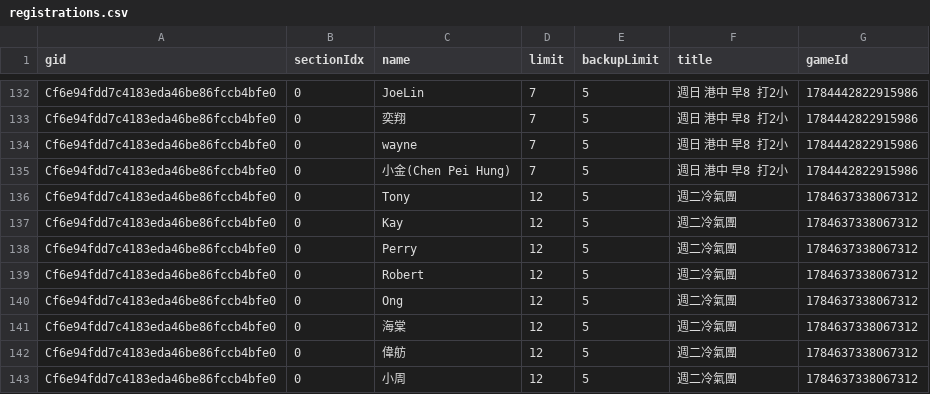
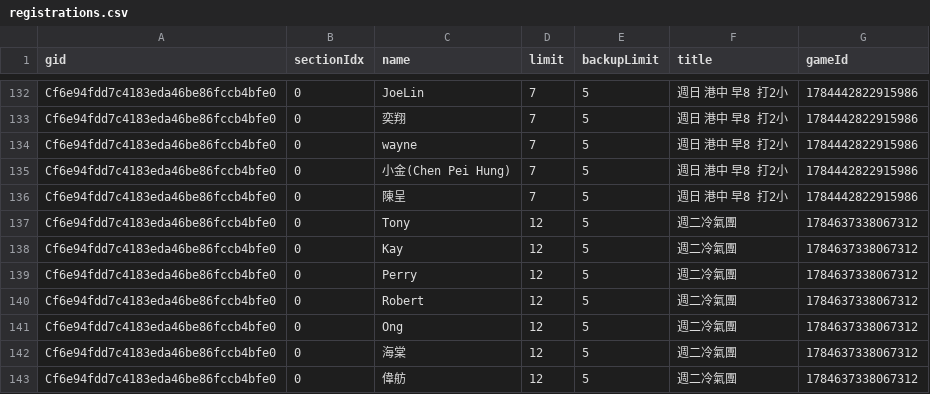
Before and after one commit to BSTony/TonysBadmintonGroup, a CSV file: data/registrations.csv, drawn as a sheet; only a part is shown, gaps mark what is left out; the shorter side is filled out with more unchanged rows; the diff names each change by its address in the sheet, - before the commit and + after, or states it on an @@ line.

Commit message:
Update current list snapshot: 週日 港中 早8 打2小

```diff
--- a/data/registrations.csv
+++ b/data/registrations.csv
+row 136: Cf6e94fdd7c4183eda46be86fccb4bfe0 | 0 | 陳呈 | 7 | 5 | 週日 港中 早8 打2小 | 1784442822915986
```
